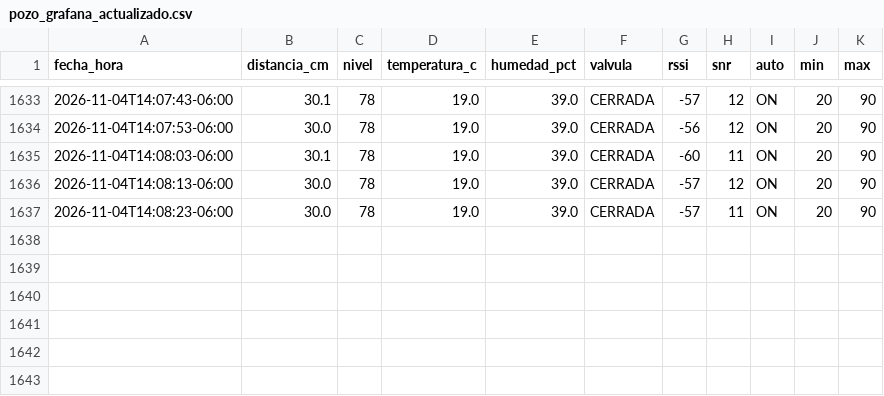
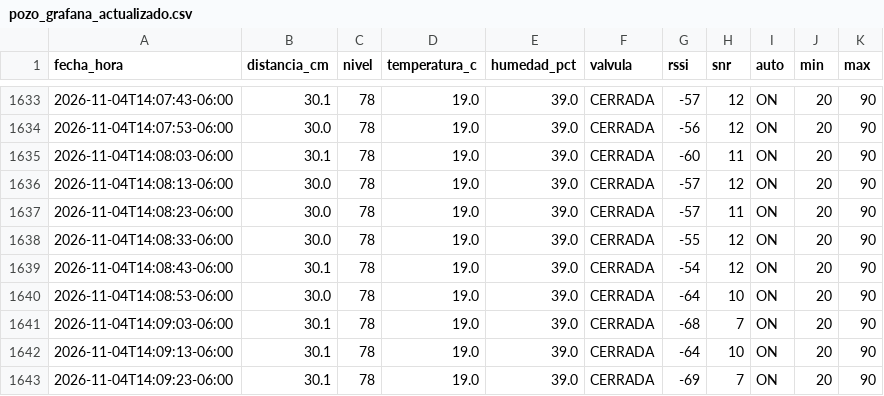
Before and after one commit to isaiasbeltran06-sys/control_pozo, a CSV file: pozo_grafana_actualizado.csv, drawn as a sheet; only a part is shown, gaps mark what is left out.

Commit message:
Actualizar mediciones del pozo 2026-11-04T14:09:29-06:00

```diff
--- a/pozo_grafana_actualizado.csv
+++ b/pozo_grafana_actualizado.csv
@@ -1637 +1637,7 @@
 2026-11-04T14:08:23-06:00,30.0,78,19.0,39.0,CERRADA,-57,11,ON,20,90
+2026-11-04T14:08:33-06:00,30.0,78,19.0,39.0,CERRADA,-55,12,ON,20,90
+2026-11-04T14:08:43-06:00,30.1,78,19.0,39.0,CERRADA,-54,12,ON,20,90
+2026-11-04T14:08:53-06:00,30.0,78,19.0,39.0,CERRADA,-64,10,ON,20,90
+2026-11-04T14:09:03-06:00,30.1,78,19.0,39.0,CERRADA,-68,7,ON,20,90
+2026-11-04T14:09:13-06:00,30.1,78,19.0,39.0,CERRADA,-64,10,ON,20,90
+2026-11-04T14:09:23-06:00,30.1,78,19.0,39.0,CERRADA,-69,7,ON,20,90
```
